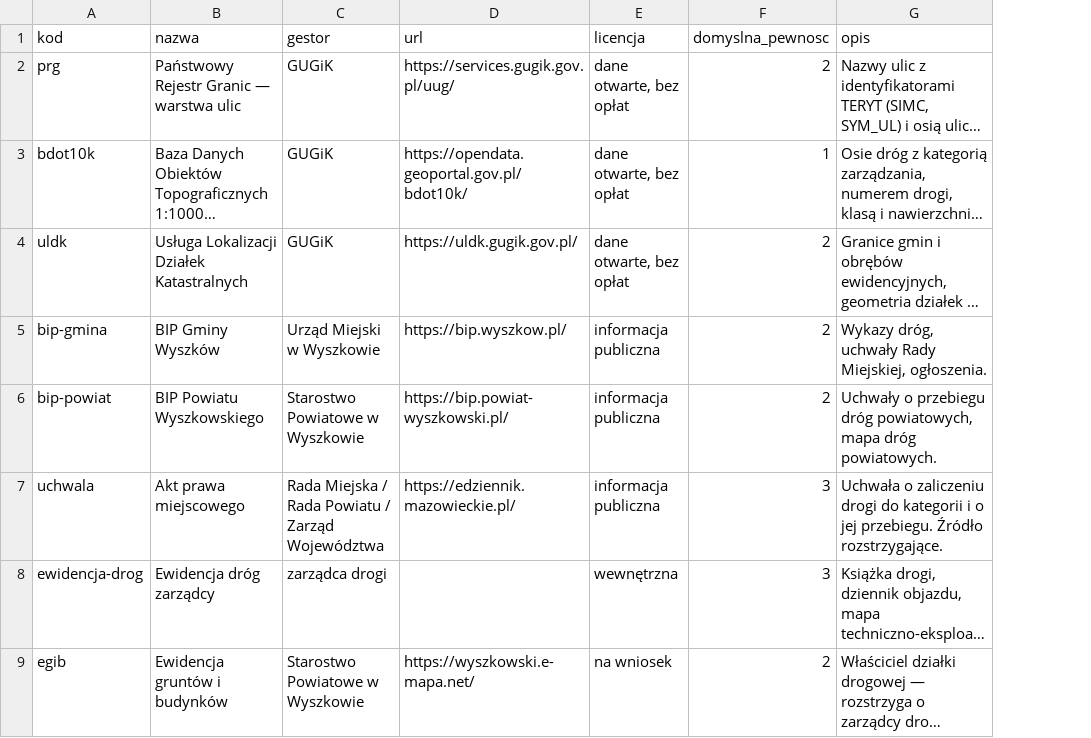
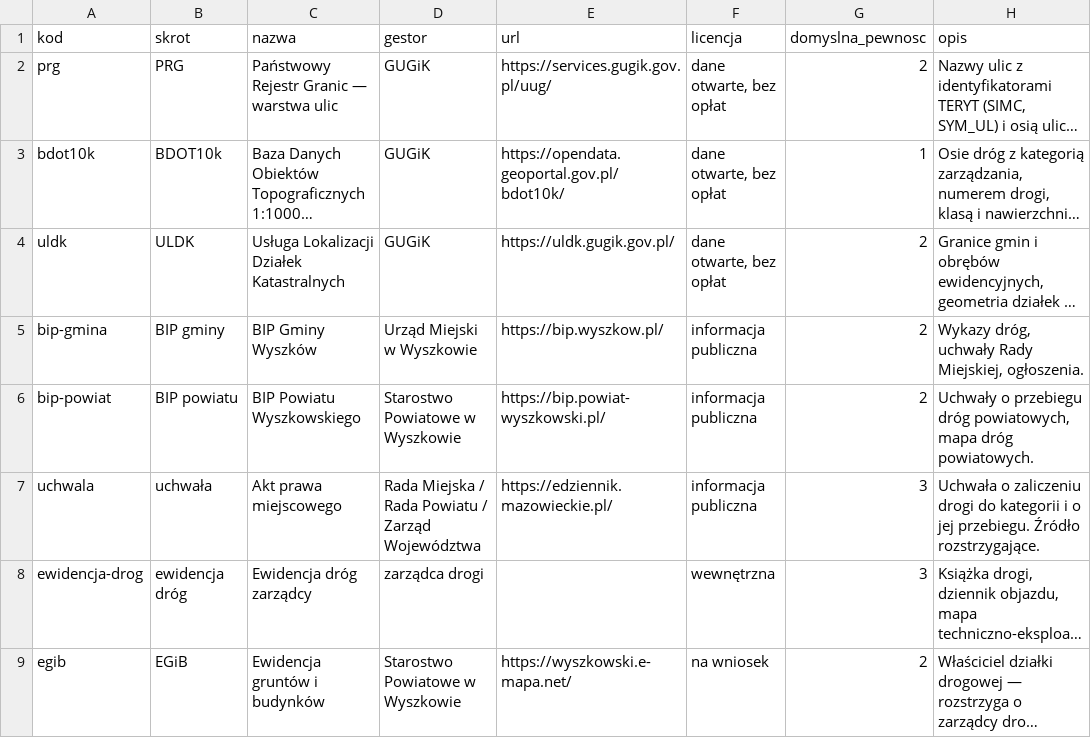
Before and after one commit to tomaasz/streets, a CSV file: db/seed/zrodla.csv, drawn as a sheet; only a part is shown; long unchanged cells end in …; the diff names each change by its address in the sheet, - before the commit and + after, or states it on an @@ line.

```diff
--- a/db/seed/zrodla.csv
+++ b/db/seed/zrodla.csv
+column B (skrot), rows 2-9: PRG | BDOT10k | ULDK | BIP gminy | BIP powiatu | uchwała | ewidencja dróg | EGiB
```
Also changed, not shown: 9 other files.
